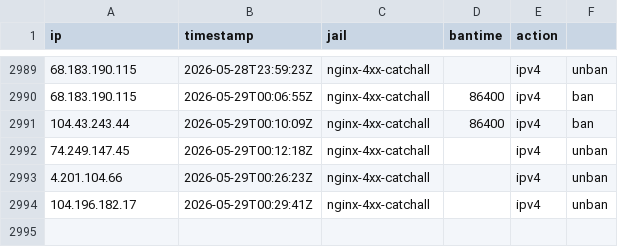
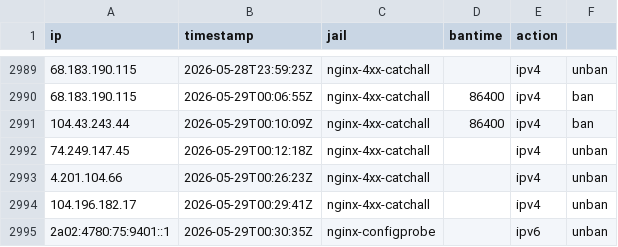
Before and after one commit to mperrins-demo/EDL, a CSV file: tarpit-log.csv, drawn as a sheet; only a part is shown, gaps mark what is left out; the diff names each change by its address in the sheet, - before the commit and + after, or states it on an @@ line.

Commit message:
unban 2a02:4780:75:9401::1 (nginx-configprobe)

```diff
--- a/tarpit-log.csv
+++ b/tarpit-log.csv
+row 2995: 2a02:4780:75:9401::1 | 2026-05-29T00:30:35Z | nginx-configprobe |  | ipv6 | unban
```
Also changed, not shown: 2 other files.
